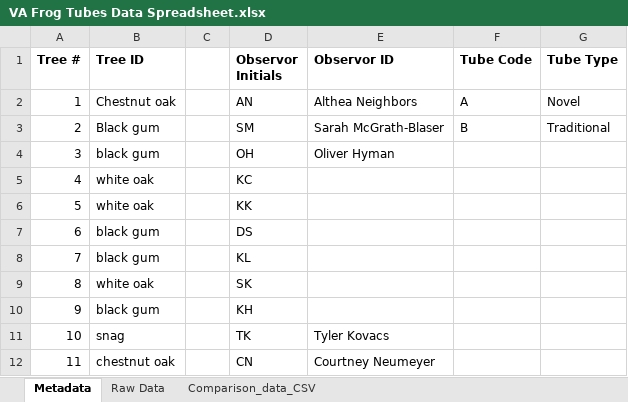
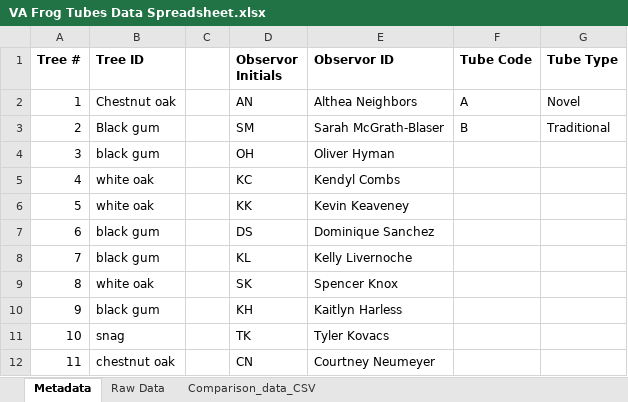
Before and after one commit to smcgblaser/frog_tube_comparison_study, an Excel workbook: VA Frog Tubes Data Spreadsheet.xlsx, sheet Metadata, drawn as a sheet; only a part is shown; values as stored, in another font and other column widths than the file's, no borders; the diff names each change by its address in the sheet, - before the commit and + after, or states it on an @@ line.

Commit message:
Add files via upload

```diff
--- a/VA Frog Tubes Data Spreadsheet.xlsx (sheet Metadata)
+++ b/VA Frog Tubes Data Spreadsheet.xlsx (sheet Metadata)
-E5 (Observor ID): (empty)
+E5 (Observor ID): Kendyl Combs
-E6 (Observor ID): (empty)
+E6 (Observor ID): Kevin Keaveney
-E7 (Observor ID): (empty)
+E7 (Observor ID): Dominique Sanchez
-E8 (Observor ID): (empty)
+E8 (Observor ID): Kelly Livernoche
-E9 (Observor ID): (empty)
+E9 (Observor ID): Spencer Knox
-E10 (Observor ID): (empty)
+E10 (Observor ID): Kaitlyn Harless
```
